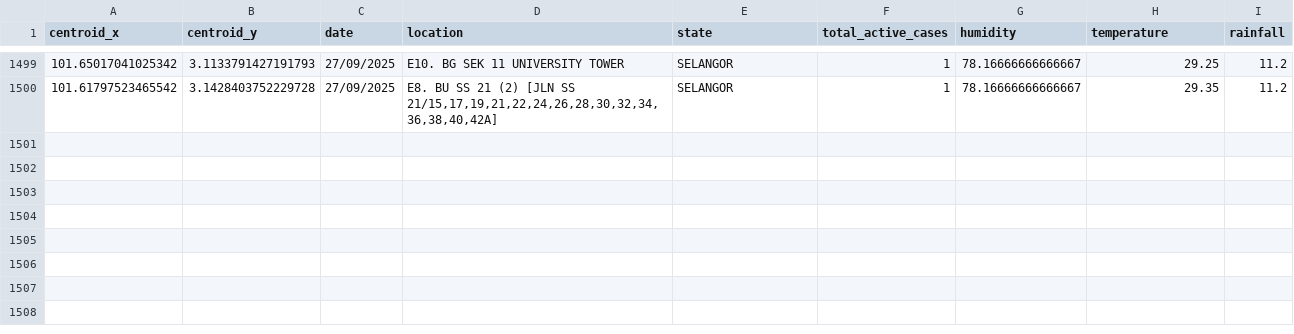
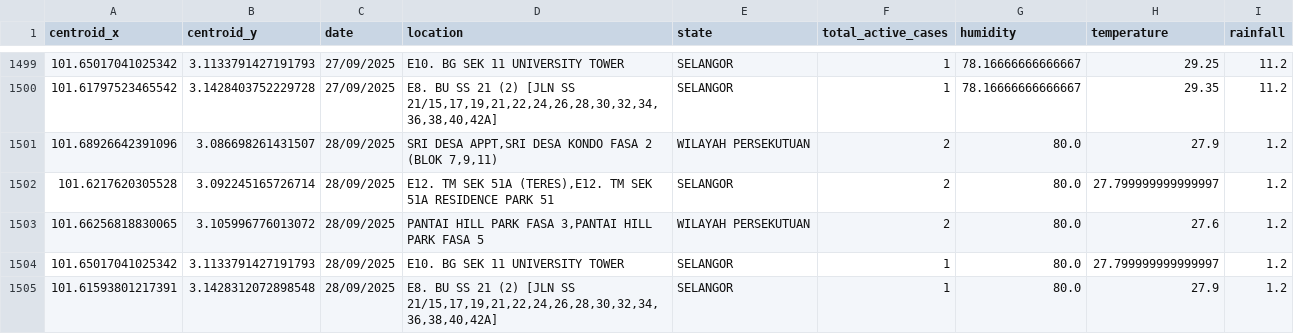
Before and after one commit to adamarbain/DailyScrapDengueData, a CSV file: active_dengue.csv, drawn as a sheet; only a part is shown, gaps mark what is left out.

```diff
--- a/active_dengue.csv
+++ b/active_dengue.csv
@@ -1500 +1500,6 @@ centroid_x,centroid_y,date,location,state,total_active_cases,humidity,temperatur
 101.61797523465542,3.1428403752229728,27/09/2025,"E8. BU SS 21 (2) [JLN SS 21/15,17,19,21,22,24,26,28,30,32,34,36,38,40,42A]",SELANGOR,1,78.16666666666667,29.35,11.2
+101.68926642391096,3.086698261431507,28/09/2025,"SRI DESA APPT,SRI DESA KONDO FASA 2 (BLOK 7,9,11)",WILAYAH PERSEKUTUAN,2,80.0,27.9,1.2
+101.6217620305528,3.092245165726714,28/09/2025,"E12. TM SEK 51A (TERES),E12. TM SEK 51A RESIDENCE PARK 51",SELANGOR,2,80.0,27.799999999999997,1.2
+101.66256818830065,3.105996776013072,28/09/2025,"PANTAI HILL PARK FASA 3,PANTAI HILL PARK FASA 5",WILAYAH PERSEKUTUAN,2,80.0,27.6,1.2
+101.65017041025342,3.1133791427191793,28/09/2025,E10. BG SEK 11 UNIVERSITY TOWER,SELANGOR,1,80.0,27.799999999999997,1.2
+101.61593801217391,3.1428312072898548,28/09/2025,"E8. BU SS 21 (2) [JLN SS 21/15,17,19,21,22,24,26,28,30,32,34,36,38,40,42A]",SELANGOR,1,80.0,27.9,1.2
```
Also changed, not shown: 6 other files.
